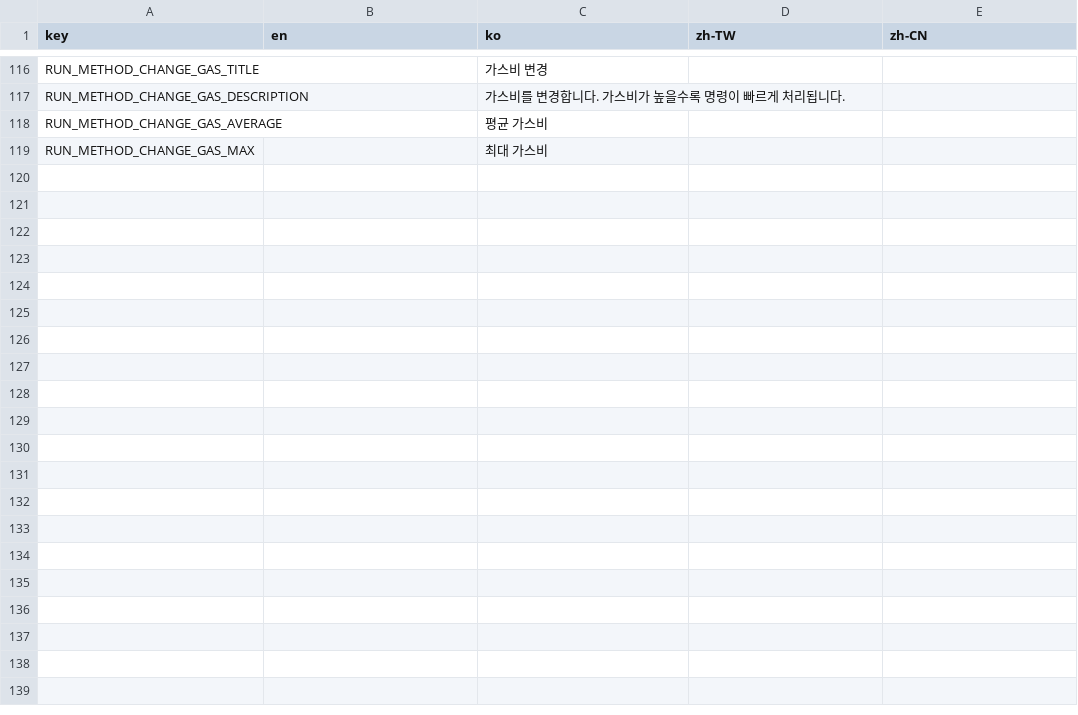
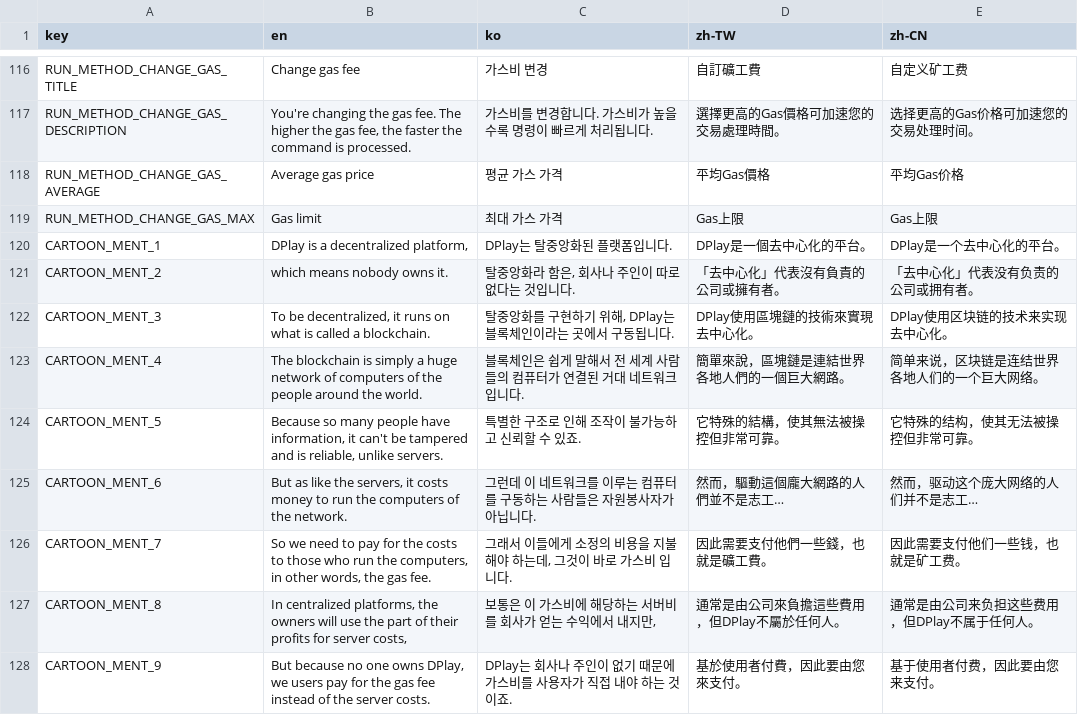
Before and after one commit to DPlayGames/DPlayInventory, a CSV file: DPlayInventory/R/text.csv, drawn as a sheet; only a part is shown, gaps mark what is left out; the diff covers the shown part only; the diff names each change by its address in the sheet, - before the commit and + after, or states it on an @@ line.

```diff
--- a/DPlayInventory/R/text.csv
+++ b/DPlayInventory/R/text.csv
-B116 (en): (empty)
+B116 (en): Change gas fee
-D116 (zh-TW): (empty)
+D116 (zh-TW): 自訂礦工費
-E116 (zh-CN): (empty)
+E116 (zh-CN): 自定义矿工费
-B117 (en): (empty)
+B117 (en): You're changing the gas fee. The higher the gas fee, the faster the command is processed.
-D117 (zh-TW): (empty)
+D117 (zh-TW): 選擇更高的Gas價格可加速您的交易處理時間。
-E117 (zh-CN): (empty)
+E117 (zh-CN): 选择更高的Gas价格可加速您的交易处理时间。
-B118 (en): (empty)
+B118 (en): Average gas price
-C118 (ko): 평균 가스비
+C118 (ko): 평균 가스 가격
-D118 (zh-TW): (empty)
+D118 (zh-TW): 平均Gas價格
-E118 (zh-CN): (empty)
+E118 (zh-CN): 平均Gas价格
-B119 (en): (empty)
+B119 (en): Gas limit
-C119 (ko): 최대 가스비
+C119 (ko): 최대 가스 가격
-D119 (zh-TW): (empty)
+D119 (zh-TW): Gas上限
-E119 (zh-CN): (empty)
+E119 (zh-CN): Gas上限
+row 120: CARTOON_MENT_1 | DPlay is a decentralized platform, | DPlay는 탈중앙화된 플랫폼입니다. | DPlay是一個去中心化的平台。 | DPlay是一个去中心化的平台。
+row 121: CARTOON_MENT_2 | which means nobody owns it. | 탈중앙화라 함은, 회사나 주인이 따로 없다는 것입니다. | 「去中心化」代表沒有負責的公司或擁有者。 | 「去中心化」代表没有负责的公司或拥有者。
+row 122: CARTOON_MENT_3 | To be decentralized, it runs on what is called a blockchain. | 탈중앙화를 구현하기 위해, DPlay는 블록체인이라는 곳에서 구동됩니다. | DPlay使用區塊鏈的技術來實現去中心化。 | DPlay使用区块链的技术来实现去中心化。
+row 123: CARTOON_MENT_4 | The blockchain is simply a huge network of computers of the people around the world. | 블록체인은 쉽게 말해서 전 세계 사람들의 컴퓨터가 연결된 거대 네트워크입니다. | 簡單來說，區塊鏈是連結世界各地人們的一個巨大網路。 | 简单来说，区块链是连结世界各地人们的一个巨大网络。
+row 124: CARTOON_MENT_5 | Because so many people have information, it can't be tampered and is reliable, unlike servers. | 특별한 구조로 인해 조작이 불가능하고 신뢰할 수 있죠. | 它特殊的結構，使其無法被操控但非常可靠。 | 它特殊的结构，使其无法被操控但非常可靠。
+row 125: CARTOON_MENT_6 | But as like the servers, it costs money to run the computers of the network. | 그런데 이 네트워크를 이루는 컴퓨터를 구동하는 사람들은 자원봉사자가 아닙니다. | 然而，驅動這個龐大網路的人們並不是志工… | 然而，驱动这个庞大网络的人们并不是志工…
+row 126: CARTOON_MENT_7 | So we need to pay for the costs to those who run the computers, in other words, the gas fee. | 그래서 이들에게 소정의 비용을 지불해야 하는데, 그것이 바로 가스비 입니다. | 因此需要支付他們一些錢，也就是礦工費。 | 因此需要支付他们一些钱，也就是矿工费。
+row 127: CARTOON_MENT_8 | In centralized platforms, the owners will use the part of their profits for server costs, | 보통은 이 가스비에 해당하는 서버비를 회사가 얻는 수익에서 내지만, | 通常是由公司來負擔這些費用，但DPlay不屬於任何人。 | 通常是由公司来负担这些费用，但DPlay不属于任何人。
+row 128: CARTOON_MENT_9 | But because no one owns DPlay, we users pay for the gas fee instead of the server costs. | DPlay는 회사나 주인이 없기 때문에 가스비를 사용자가 직접 내야 하는 것이죠. | 基於使用者付費，因此要由您來支付。 | 基于使用者付费，因此要由您来支付。
```
Also changed, not shown: 30 edited cells elsewhere in this file, WebExtension/DPlayInventory/R/text.csv, 25 other files.
